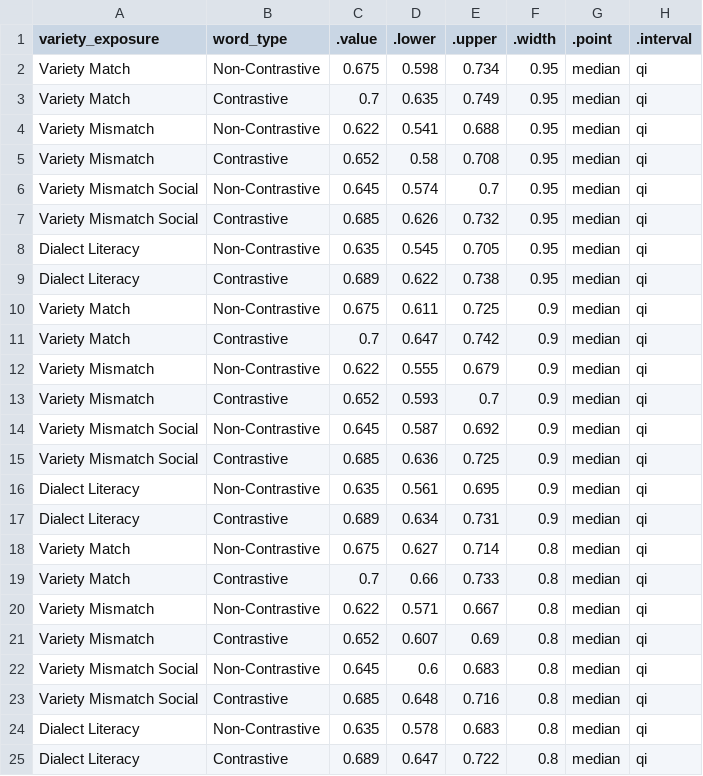
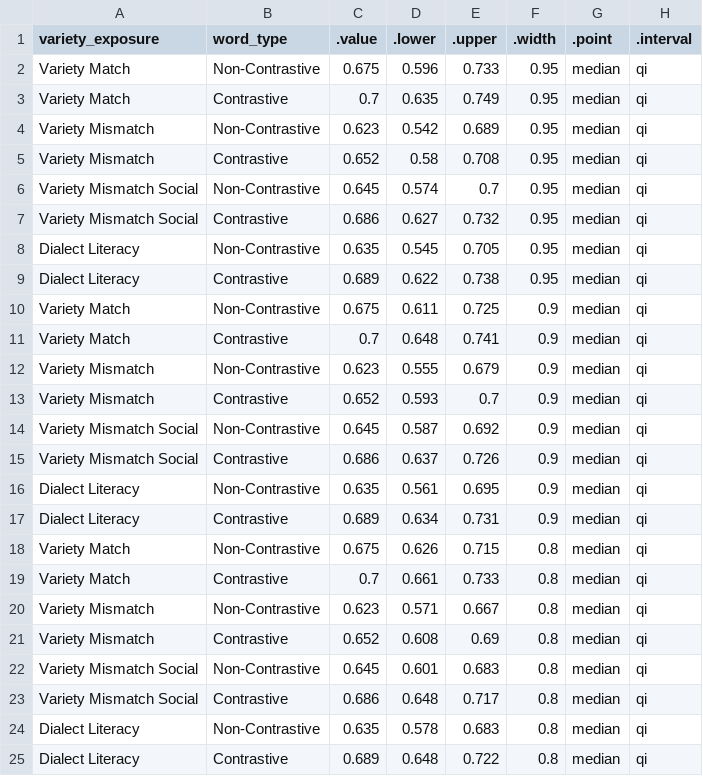
Before and after one commit to gpwilliams/levenik_intervention, a CSV file: 04_analysis/02_summaries/02_full-data/exposure_vw.csv, drawn as a sheet.

```diff
--- a/04_analysis/02_summaries/02_full-data/exposure_vw.csv
+++ b/04_analysis/02_summaries/02_full-data/exposure_vw.csv
@@ -1,8 +1,8 @@
 variety_exposure,word_type,.value,.lower,.upper,.width,.point,.interval
-Variety Match,Non-Contrastive,0.675,0.598,0.734,0.95,median,qi
+Variety Match,Non-Contrastive,0.675,0.596,0.733,0.95,median,qi
 Variety Match,Contrastive,0.7,0.635,0.749,0.95,median,qi
-Variety Mismatch,Non-Contrastive,0.622,0.541,0.688,0.95,median,qi
+Variety Mismatch,Non-Contrastive,0.623,0.542,0.689,0.95,median,qi
 Variety Mismatch,Contrastive,0.652,0.58,0.708,0.95,median,qi
 Variety Mismatch Social,Non-Contrastive,0.645,0.574,0.7,0.95,median,qi
-Variety Mismatch Social,Contrastive,0.685,0.626,0.732,0.95,median,qi
+Variety Mismatch Social,Contrastive,0.686,0.627,0.732,0.95,median,qi
 Dialect Literacy,Non-Contrastive,0.635,0.545,0.705,0.95,median,qi
@@ -10,16 +10,16 @@ Dialect Literacy,Contrastive,0.689,0.622,0.738,0.95,median,qi
 Variety Match,Non-Contrastive,0.675,0.611,0.725,0.9,median,qi
-Variety Match,Contrastive,0.7,0.647,0.742,0.9,median,qi
-Variety Mismatch,Non-Contrastive,0.622,0.555,0.679,0.9,median,qi
+Variety Match,Contrastive,0.7,0.648,0.741,0.9,median,qi
+Variety Mismatch,Non-Contrastive,0.623,0.555,0.679,0.9,median,qi
 Variety Mismatch,Contrastive,0.652,0.593,0.7,0.9,median,qi
 Variety Mismatch Social,Non-Contrastive,0.645,0.587,0.692,0.9,median,qi
-Variety Mismatch Social,Contrastive,0.685,0.636,0.725,0.9,median,qi
+Variety Mismatch Social,Contrastive,0.686,0.637,0.726,0.9,median,qi
 Dialect Literacy,Non-Contrastive,0.635,0.561,0.695,0.9,median,qi
 Dialect Literacy,Contrastive,0.689,0.634,0.731,0.9,median,qi
-Variety Match,Non-Contrastive,0.675,0.627,0.714,0.8,median,qi
-Variety Match,Contrastive,0.7,0.66,0.733,0.8,median,qi
-Variety Mismatch,Non-Contrastive,0.622,0.571,0.667,0.8,median,qi
-Variety Mismatch,Contrastive,0.652,0.607,0.69,0.8,median,qi
-Variety Mismatch Social,Non-Contrastive,0.645,0.6,0.683,0.8,median,qi
-Variety Mismatch Social,Contrastive,0.685,0.648,0.716,0.8,median,qi
+Variety Match,Non-Contrastive,0.675,0.626,0.715,0.8,median,qi
+Variety Match,Contrastive,0.7,0.661,0.733,0.8,median,qi
+Variety Mismatch,Non-Contrastive,0.623,0.571,0.667,0.8,median,qi
+Variety Mismatch,Contrastive,0.652,0.608,0.69,0.8,median,qi
+Variety Mismatch Social,Non-Contrastive,0.645,0.601,0.683,0.8,median,qi
+Variety Mismatch Social,Contrastive,0.686,0.648,0.717,0.8,median,qi
 Dialect Literacy,Non-Contrastive,0.635,0.578,0.683,0.8,median,qi
-Dialect Literacy,Contrastive,0.689,0.647,0.722,0.8,median,qi
+Dialect Literacy,Contrastive,0.689,0.648,0.722,0.8,median,qi
```
Also changed, not shown: 04_analysis/02_summaries/02_full-data/exposure_v_compare.csv, 04_analysis/02_summaries/02_full-data/testing_tvw_compare.csv, 34 other files.
